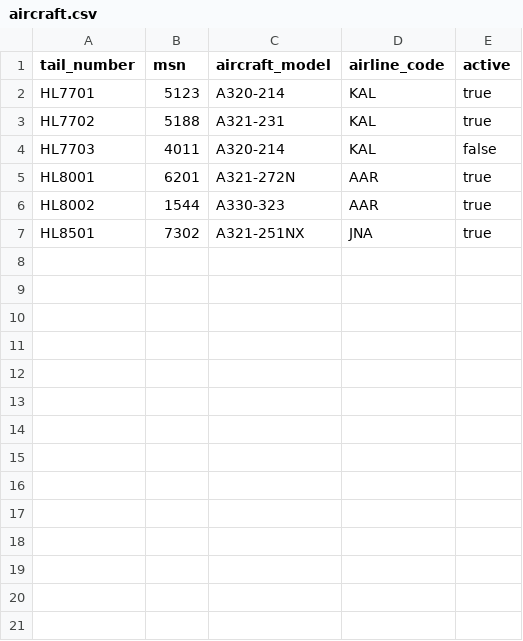
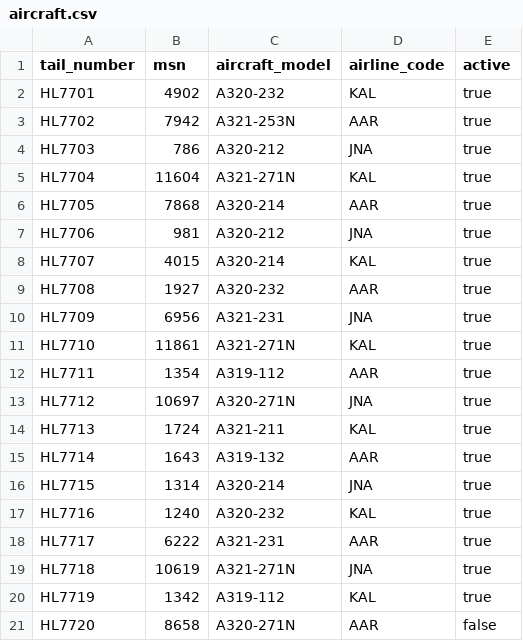
Before and after one commit to mro-agent-proj/backend, a CSV file: seed/aircraft.csv, drawn as a sheet.

```diff
--- a/seed/aircraft.csv
+++ b/seed/aircraft.csv
@@ -1,7 +1,21 @@
 tail_number,msn,aircraft_model,airline_code,active
-HL7701,5123,A320-214,KAL,true
-HL7702,5188,A321-231,KAL,true
-HL7703,4011,A320-214,KAL,false
-HL8001,6201,A321-272N,AAR,true
-HL8002,1544,A330-323,AAR,true
-HL8501,7302,A321-251NX,JNA,true
+HL7701,4902,A320-232,KAL,true
+HL7702,7942,A321-253N,AAR,true
+HL7703,786,A320-212,JNA,true
+HL7704,11604,A321-271N,KAL,true
+HL7705,7868,A320-214,AAR,true
+HL7706,981,A320-212,JNA,true
+HL7707,4015,A320-214,KAL,true
+HL7708,1927,A320-232,AAR,true
+HL7709,6956,A321-231,JNA,true
+HL7710,11861,A321-271N,KAL,true
+HL7711,1354,A319-112,AAR,true
+HL7712,10697,A320-271N,JNA,true
+HL7713,1724,A321-211,KAL,true
+HL7714,1643,A319-132,AAR,true
+HL7715,1314,A320-214,JNA,true
+HL7716,1240,A320-232,KAL,true
+HL7717,6222,A321-231,AAR,true
+HL7718,10619,A321-271N,JNA,true
+HL7719,1342,A319-112,KAL,true
+HL7720,8658,A320-271N,AAR,false
```
Also changed, not shown: 2 other files.
